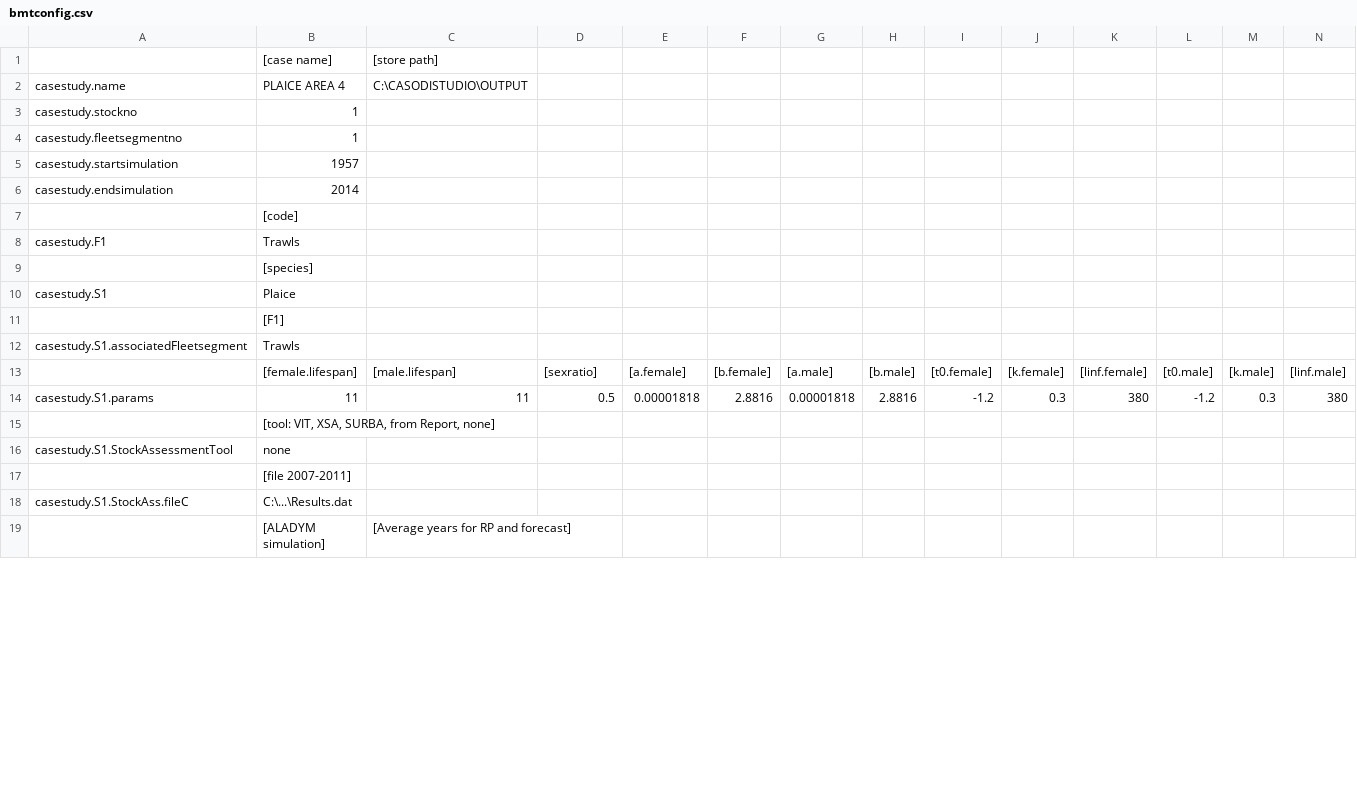
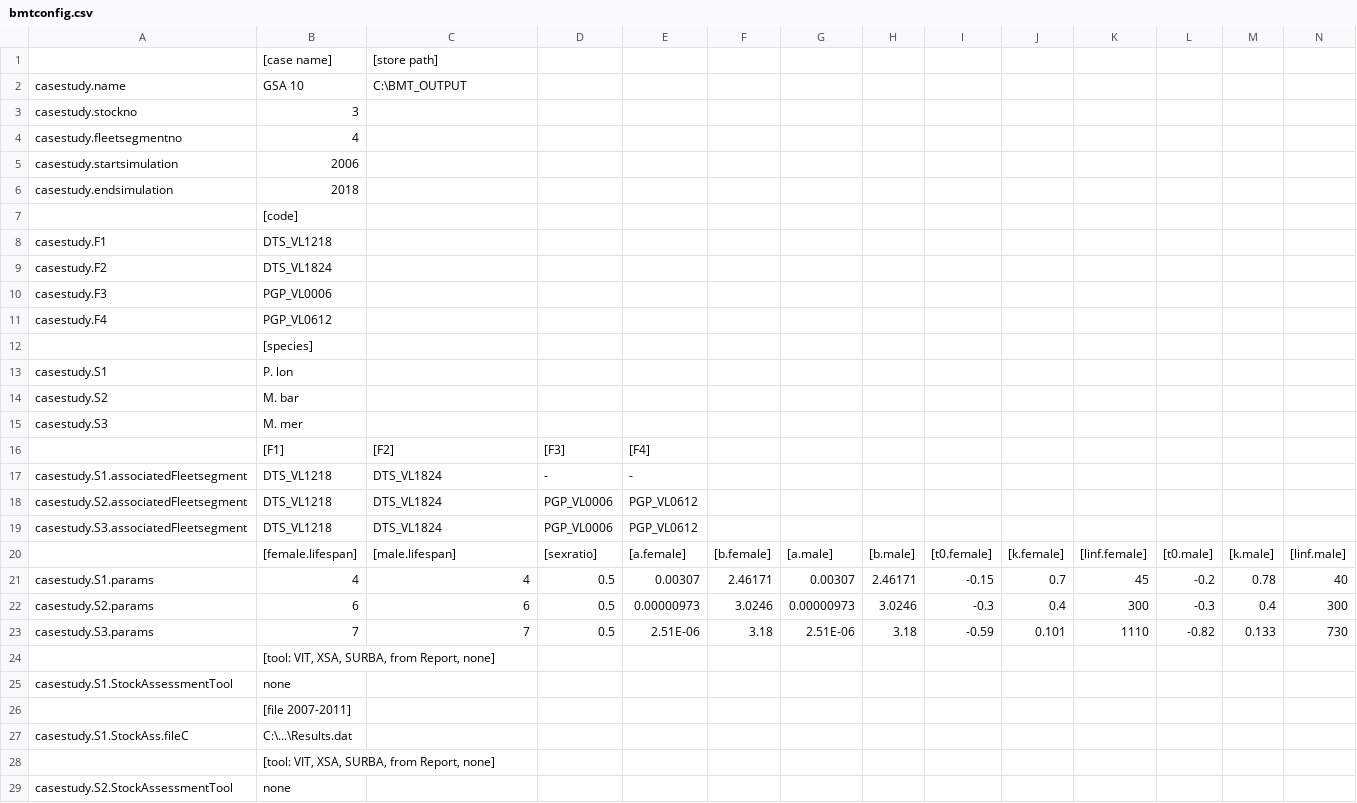
Before and after one commit to Isabella84/BEMTOOL2.5, a CSV file: BEMTOOL-ver2.5-2018_0901/bmtconfig.csv, drawn as a sheet; only a part is shown; the shorter side is filled out with more unchanged rows; removed rows and columns are numbered as before the commit, all else as after; rows hold the shown columns only; the diff covers the shown part only; the diff names each change by its address in the sheet, - before the commit and + after, or states it on an @@ line.

```diff
--- a/BEMTOOL-ver2.5-2018_0901/bmtconfig.csv
+++ b/BEMTOOL-ver2.5-2018_0901/bmtconfig.csv
-B2: PLAICE AREA 4
+B2: GSA 10
-C2: C:\CASODISTUDIO\OUTPUT
+C2: C:\BMT_OUTPUT
-B3: 1
+B3: 3
-B4: 1
+B4: 4
-B5: 1957
+B5: 2006
-B6: 2014
+B6: 2018
-B8: Trawls
+B8: DTS_VL1218
+row 9: casestudy.F2 | DTS_VL1824
+row 10: casestudy.F3 | PGP_VL0006
+row 11: casestudy.F4 | PGP_VL0612
-B13: Plaice
+B13: P. lon
-row 11:  | [F1]
-row 12: casestudy.S1.associatedFleetsegment | Trawls
+row 14: casestudy.S2 | M. bar
+row 15: casestudy.S3 | M. mer
+row 16:  | [F1] | [F2] | [F3] | [F4]
+row 17: casestudy.S1.associatedFleetsegment | DTS_VL1218 | DTS_VL1824 | - | -
+row 18: casestudy.S2.associatedFleetsegment | DTS_VL1218 | DTS_VL1824 | PGP_VL0006 | PGP_VL0612
+row 19: casestudy.S3.associatedFleetsegment | DTS_VL1218 | DTS_VL1824 | PGP_VL0006 | PGP_VL0612
-row 14: casestudy.S1.params | 11 | 11 | 0.5 | 0.00001818 | 2.8816 | 0.00001818 | 2.8816 | -1.2 | 0.3 | 380 | -1.2 | 0.3 | 380
+row 21: casestudy.S1.params | 4 | 4 | 0.5 | 0.00307 | 2.46171 | 0.00307 | 2.46171 | -0.15 | 0.7 | 45 | -0.2 | 0.78 | 40
+row 22: casestudy.S2.params | 6 | 6 | 0.5 | 0.00000973 | 3.0246 | 0.00000973 | 3.0246 | -0.3 | 0.4 | 300 | -0.3 | 0.4 | 300
+row 23: casestudy.S3.params | 7 | 7 | 0.5 | 2.51E-06 | 3.18 | 2.51E-06 | 3.18 | -0.59 | 0.101 | 1110 | -0.82 | 0.133 | 730
+row 28:  | [tool: VIT, XSA, SURBA, from Report, none]
+row 29: casestudy.S2.StockAssessmentTool | none
```
Also changed, not shown: 11 added rows, 1 removed row and 12 edited cells elsewhere in this file, 3 other files.
